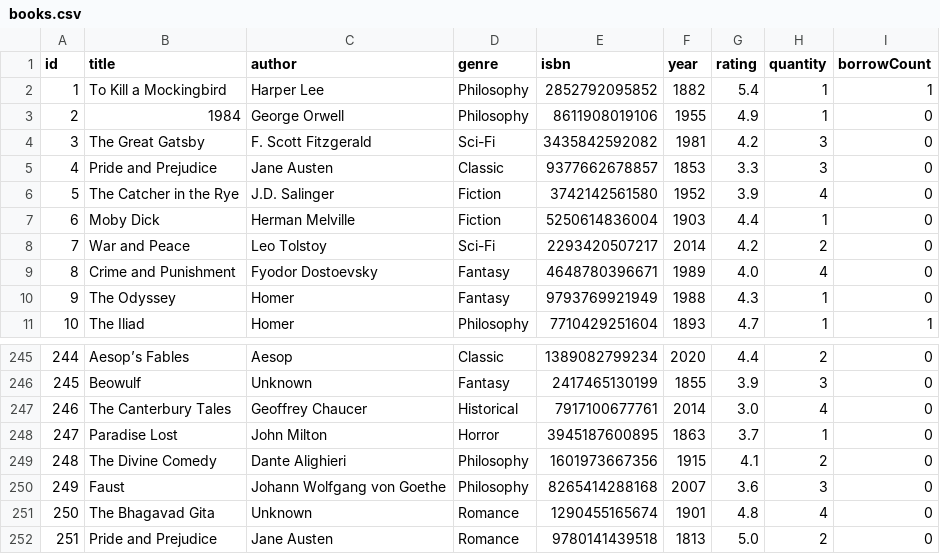
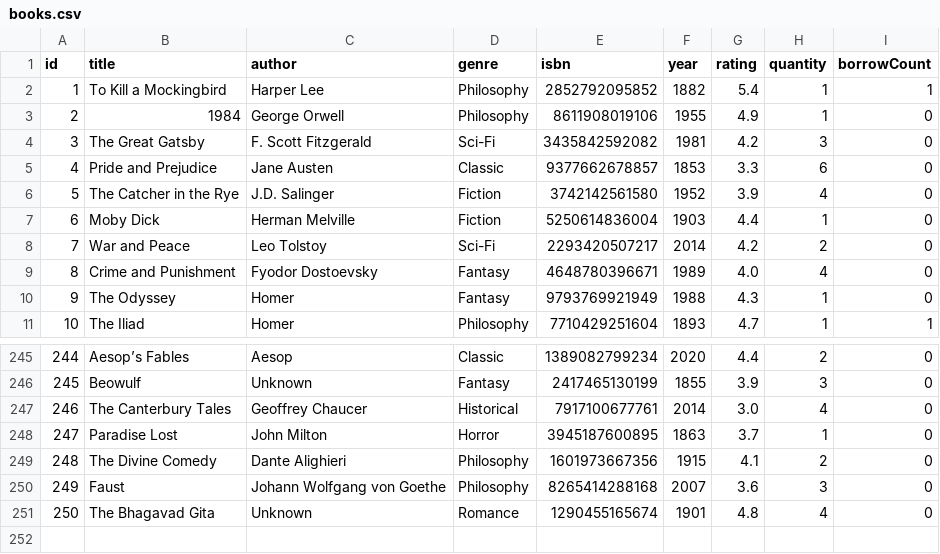
Before and after one commit to chezca-v/library-book-borrowing-system, a CSV file: books.csv, drawn as a sheet; only a part is shown, gaps mark what is left out.

Commit message:
books.csv 250

```diff
--- a/books.csv
+++ b/books.csv
@@ -4,3 +4,3 @@ id,title,author,genre,isbn,year,rating,quantity,borrowCount
 3,The Great Gatsby,F. Scott Fitzgerald,Sci-Fi,3435842592082,1981,4.2,3,0
-4,Pride and Prejudice,Jane Austen,Classic,9377662678857,1853,3.3,3,0
+4,Pride and Prejudice,Jane Austen,Classic,9377662678857,1853,3.3,6,0
 5,The Catcher in the Rye,J.D. Salinger,Fiction,3742142561580,1952,3.9,4,0
@@ -251,2 +251 @@ id,title,author,genre,isbn,year,rating,quantity,borrowCount
 250,The Bhagavad Gita,Unknown,Romance,1290455165674,1901,4.8,4,0
-251,Pride and Prejudice,Jane Austen,Romance,9780141439518,1813,5.0,2,0
```
